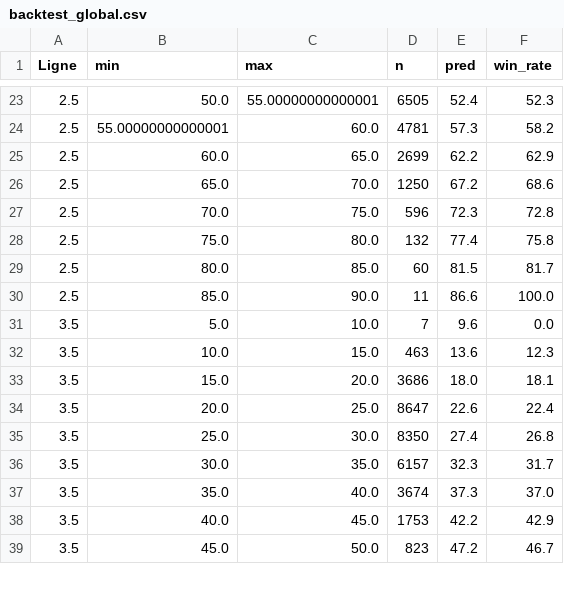
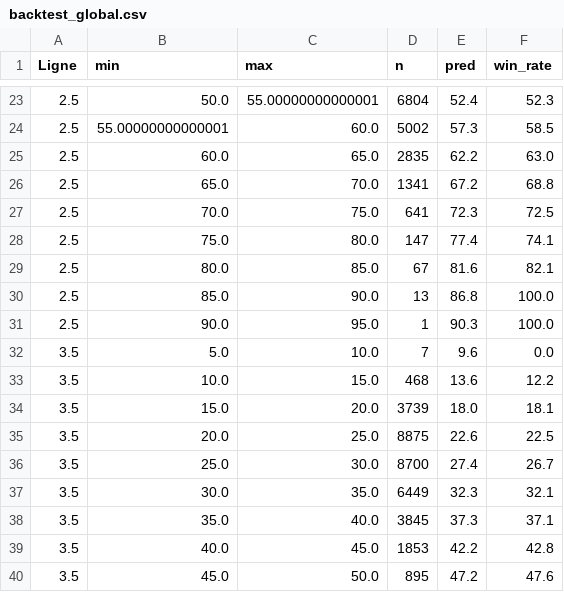
Before and after one commit to matltg/sharp-edge, a CSV file: data/backtest_global.csv, drawn as a sheet; only a part is shown, gaps mark what is left out; the diff covers the shown part only.

```diff
--- a/data/backtest_global.csv
+++ b/data/backtest_global.csv
@@ -23,17 +23,18 @@ Ligne,min,max,n,pred,win_rate
-2.5,50.0,55.00000000000001,6505,52.4,52.3
-2.5,55.00000000000001,60.0,4781,57.3,58.2
-2.5,60.0,65.0,2699,62.2,62.9
-2.5,65.0,70.0,1250,67.2,68.6
-2.5,70.0,75.0,596,72.3,72.8
-2.5,75.0,80.0,132,77.4,75.8
-2.5,80.0,85.0,60,81.5,81.7
-2.5,85.0,90.0,11,86.6,100.0
+2.5,50.0,55.00000000000001,6804,52.4,52.3
+2.5,55.00000000000001,60.0,5002,57.3,58.5
+2.5,60.0,65.0,2835,62.2,63.0
+2.5,65.0,70.0,1341,67.2,68.8
+2.5,70.0,75.0,641,72.3,72.5
+2.5,75.0,80.0,147,77.4,74.1
+2.5,80.0,85.0,67,81.6,82.1
+2.5,85.0,90.0,13,86.8,100.0
+2.5,90.0,95.0,1,90.3,100.0
 3.5,5.0,10.0,7,9.6,0.0
-3.5,10.0,15.0,463,13.6,12.3
-3.5,15.0,20.0,3686,18.0,18.1
-3.5,20.0,25.0,8647,22.6,22.4
-3.5,25.0,30.0,8350,27.4,26.8
-3.5,30.0,35.0,6157,32.3,31.7
-3.5,35.0,40.0,3674,37.3,37.0
-3.5,40.0,45.0,1753,42.2,42.9
-3.5,45.0,50.0,823,47.2,46.7
+3.5,10.0,15.0,468,13.6,12.2
+3.5,15.0,20.0,3739,18.0,18.1
+3.5,20.0,25.0,8875,22.6,22.5
+3.5,25.0,30.0,8700,27.4,26.7
+3.5,30.0,35.0,6449,32.3,32.1
+3.5,35.0,40.0,3845,37.3,37.1
+3.5,40.0,45.0,1853,42.2,42.8
+3.5,45.0,50.0,895,47.2,47.6
```
Also changed, not shown: 1 added row and 71 edited cells elsewhere in this file, data/backtest_by_league.csv, data/backtest_by_season.csv, 1 other file.
